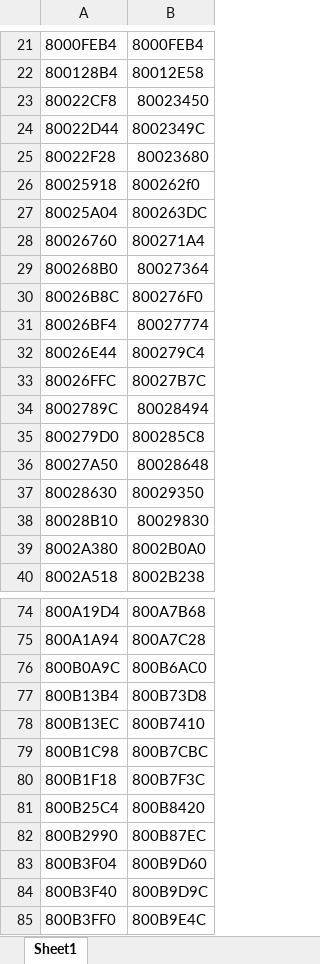
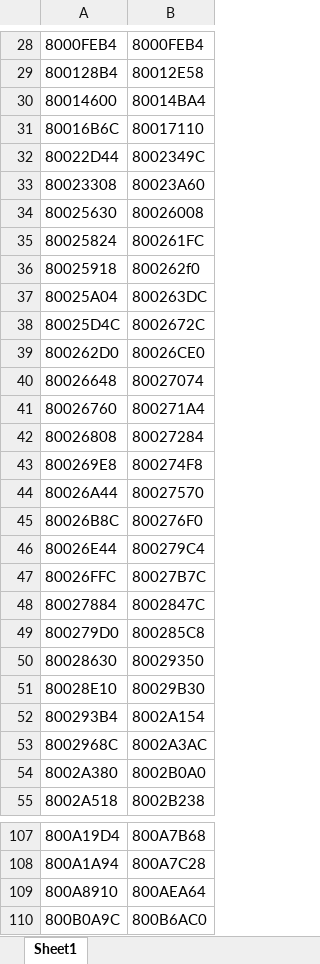
Before and after one commit to BaronBrixius/MarioParty6, an Excel workbook: MP69Equivalents.xlsx, sheet Sheet1, drawn as a sheet; only a part is shown, gaps mark what is left out; the shorter side is filled out with more unchanged rows; values as stored, in another font and other column widths than the file's, no borders; table styles not drawn; addresses are those after the commit; the diff covers the shown part only; the diff names each change by its address in the sheet, - before the commit and + after, or states it on an @@ line.

```diff
--- a/MP69Equivalents.xlsx (sheet Sheet1)
+++ b/MP69Equivalents.xlsx (sheet Sheet1)
@@ row 23 moved to row 2: 80022CF8 @@
+row 30: 80014600 | 80014BA4
+row 31: 80016B6C | 80017110
@@ row 25 moved to row 3: 80022F28 @@
@@ row 2 moved to row 33: 80023308 @@
+row 34: 80025630 | 80026008
+row 35: 80025824 | 800261FC
+row 38: 80025D4C | 8002672C
+row 39: 800262D0 | 80026CE0
+row 40: 80026648 | 80027074
@@ row 29 moved to row 4: 800268B0 @@
+row 42: 80026808 | 80027284
+row 43: 800269E8 | 800274F8
+row 44: 80026A44 | 80027570
@@ row 31 moved to row 5: 80026BF4 @@
@@ row 34 moved to row 6: 8002789C @@
@@ row 4 moved to row 48: 80027884 @@
@@ row 36 moved to row 7: 80027A50 @@
-A51: 80028B10
+A51: 80028E10
-B51: 80029830
+B51: 80029B30
+row 52: 800293B4 | 8002A154
+row 53: 8002968C | 8002A3AC
+row 109: 800A8910 | 800AEA64
```
Also changed, not shown: 27 added rows, 2 removed rows and 6 moved rows elsewhere in this sheet, 2 other files.
